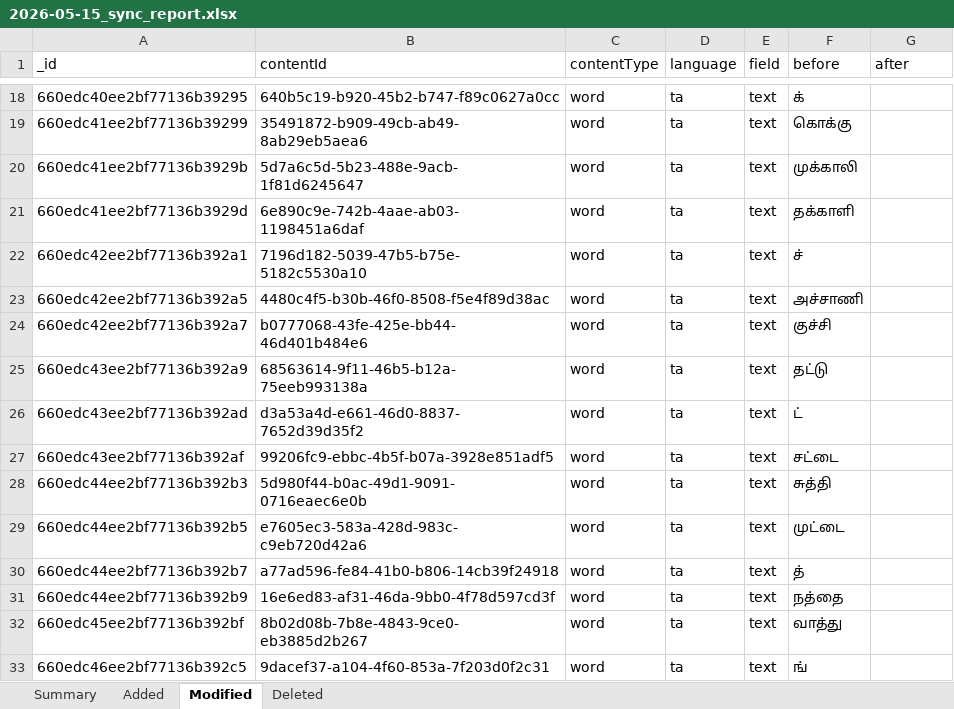
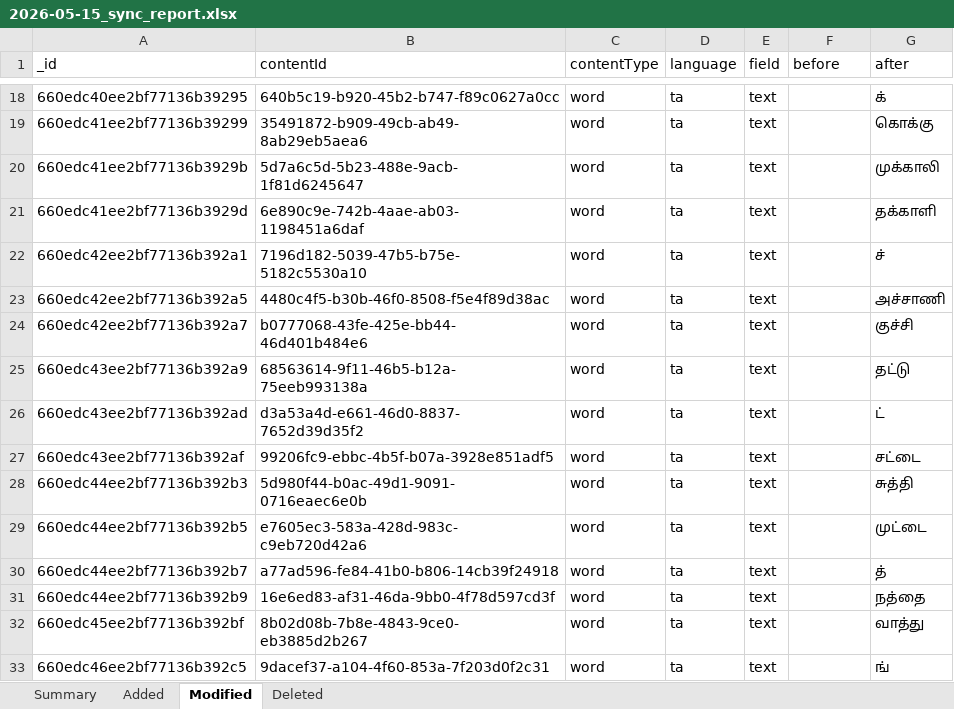
Before and after one commit to ViseshXX/content-tracker-data, an Excel workbook: reports/content/ta/2026-05-15_sync_report.xlsx, sheet Modified, drawn as a sheet; only a part is shown, gaps mark what is left out; values as stored, in another font and other column widths than the file's, no borders; the diff covers the shown part only; the diff names each change by its address in the sheet, - before the commit and + after, or states it on an @@ line.

```diff
--- a/reports/content/ta/2026-05-15_sync_report.xlsx (sheet Modified)
+++ b/reports/content/ta/2026-05-15_sync_report.xlsx (sheet Modified)
-F18 (before): க்
+F18 (before): (empty)
-G18 (after): (empty)
+G18 (after): க்
-F19 (before): கொக்கு
+F19 (before): (empty)
-G19 (after): (empty)
+G19 (after): கொக்கு
-F20 (before): முக்காலி
+F20 (before): (empty)
-G20 (after): (empty)
+G20 (after): முக்காலி
-F21 (before): தக்காளி
+F21 (before): (empty)
-G21 (after): (empty)
+G21 (after): தக்காளி
-F22 (before): ச்
+F22 (before): (empty)
-G22 (after): (empty)
+G22 (after): ச்
-F23 (before): அச்சாணி
+F23 (before): (empty)
-G23 (after): (empty)
+G23 (after): அச்சாணி
-F24 (before): குச்சி
+F24 (before): (empty)
-G24 (after): (empty)
+G24 (after): குச்சி
-F25 (before): தட்டு
+F25 (before): (empty)
-G25 (after): (empty)
+G25 (after): தட்டு
-F26 (before): ட்
+F26 (before): (empty)
-G26 (after): (empty)
+G26 (after): ட்
-F27 (before): சட்டை
+F27 (before): (empty)
-G27 (after): (empty)
+G27 (after): சட்டை
-F28 (before): சுத்தி
+F28 (before): (empty)
-G28 (after): (empty)
+G28 (after): சுத்தி
-F29 (before): முட்டை
+F29 (before): (empty)
-G29 (after): (empty)
+G29 (after): முட்டை
-F30 (before): த்
+F30 (before): (empty)
-G30 (after): (empty)
+G30 (after): த்
-F31 (before): நத்தை
+F31 (before): (empty)
-G31 (after): (empty)
+G31 (after): நத்தை
-F32 (before): வாத்து
+F32 (before): (empty)
-G32 (after): (empty)
+G32 (after): வாத்து
-F33 (before): ங்
+F33 (before): (empty)
-G33 (after): (empty)
+G33 (after): ங்
```
Also changed, not shown: 20 removed rows and 1072 edited cells elsewhere in this sheet, sheet Summary, reports/collection/2026-05-15_sync_report.xlsx, reports/content/gu/2026-05-15_sync_report.xlsx, 14 other files.
